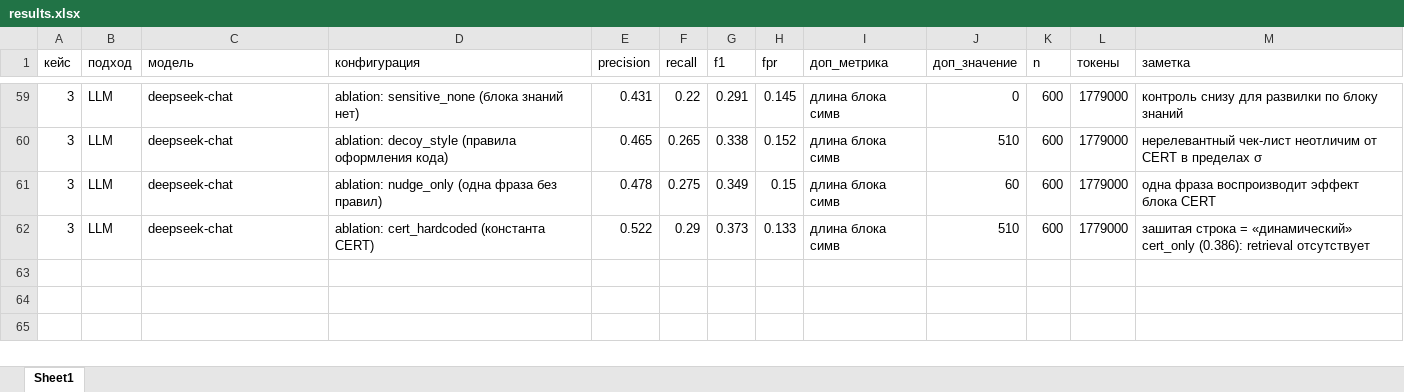
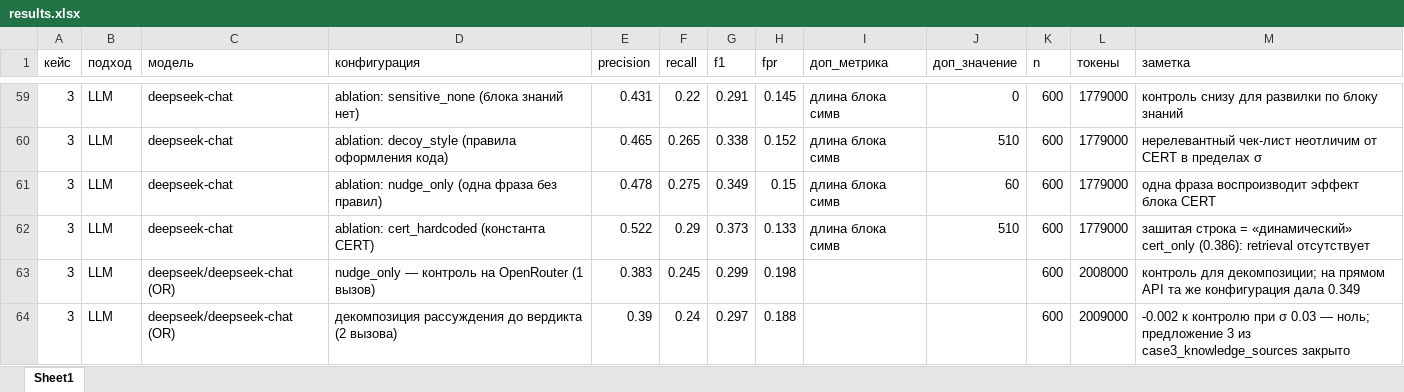
Before and after one commit to artymmmm/ai_hackathon, an Excel workbook: out/bench/results.xlsx, sheet Sheet1, drawn as a sheet; only a part is shown, gaps mark what is left out; values as stored, in another font and other column widths than the file's, no borders; the diff names each change by its address in the sheet, - before the commit and + after, or states it on an @@ line.

```diff
--- a/out/bench/results.xlsx (sheet Sheet1)
+++ b/out/bench/results.xlsx (sheet Sheet1)
+row 63: 3 | LLM | deepseek/deepseek-chat (OR) | nudge_only — контроль на OpenRouter (1 вызов) | 0.383 | 0.245 | 0.299 | 0.198 |  |  | 600 | 2008000 | контроль для декомпозиции; на прямом API та же конфигурация дала 0.349
+row 64: 3 | LLM | deepseek/deepseek-chat (OR) | декомпозиция рассуждения до вердикта (2 вызова) | 0.39 | 0.24 | 0.297 | 0.188 |  |  | 600 | 2009000 | -0.002 к контролю при σ 0.03 — ноль; предложение 3 из case3_knowledge_sources закрыто
```
Also changed, not shown: 3 other files.
